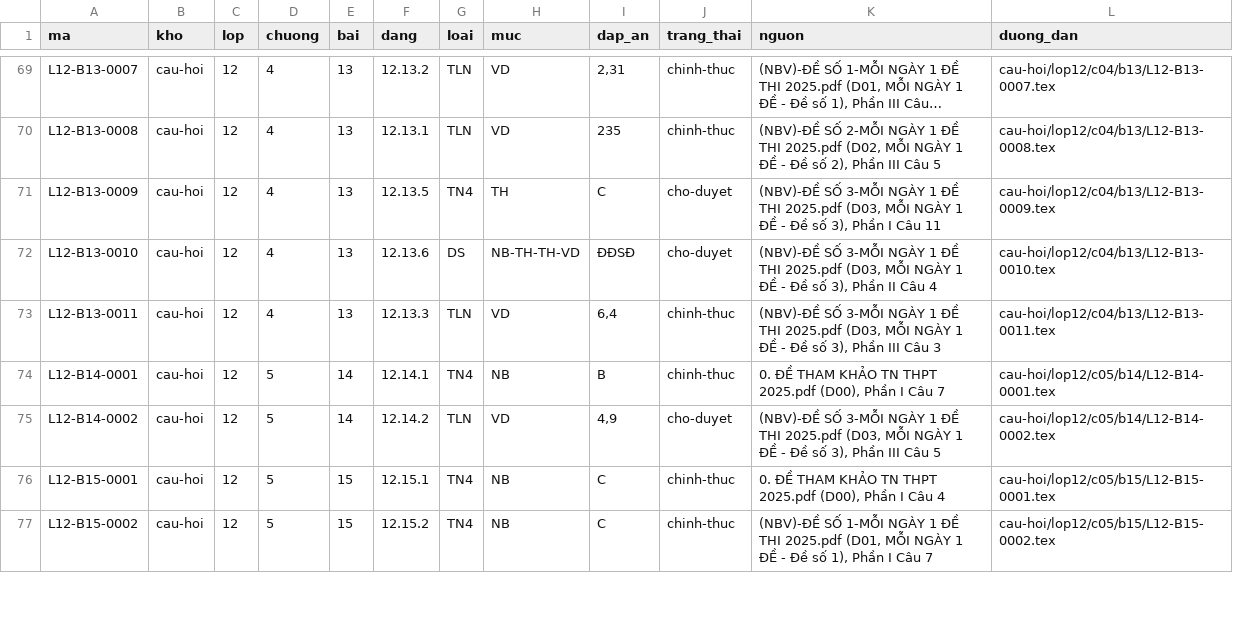
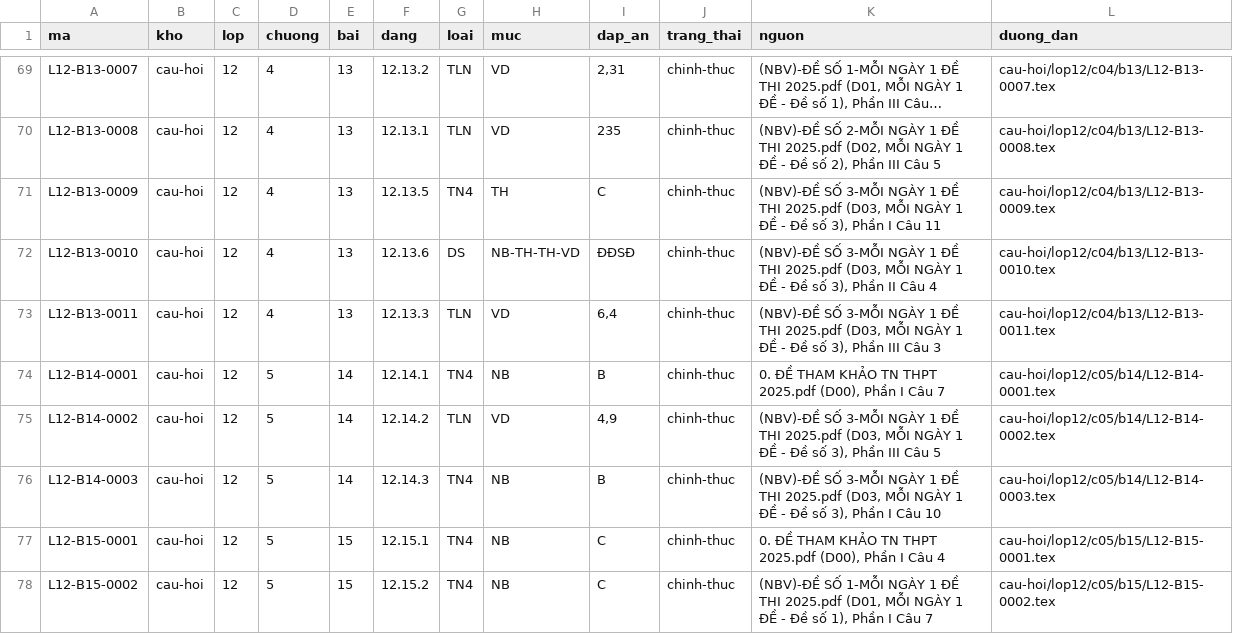
Before and after one commit to nguyenkhoi6107-ux/kho-toan-thpt, a CSV file: danh-muc/chi-muc.csv, drawn as a sheet; only a part is shown, gaps mark what is left out; long unchanged cells end in …; the diff covers the shown part only; the diff names each change by its address in the sheet, - before the commit and + after, or states it on an @@ line.

```diff
--- a/danh-muc/chi-muc.csv
+++ b/danh-muc/chi-muc.csv
-J71:J72 (trang_thai): cho-duyet
+J71:J72 (trang_thai): chinh-thuc
-J75 (trang_thai): cho-duyet
+J75 (trang_thai): chinh-thuc
+row 76: L12-B14-0003 | cau-hoi | 12 | 5 | 14 | 12.14.3 | TN4 | NB | B | chinh-thuc | (NBV)-ĐỀ SỐ 3-MỖI NGÀY 1 ĐỀ THI 2025.pdf (D03, MỖI NGÀY 1 ĐỀ - Đề số 3), Phần I Câu 10 | cau-hoi/lop12/c05/b14/L12-B14-0003.tex
```
Also changed, not shown: 1 removed row and 21 edited cells elsewhere in this file, danh-muc/tien-do.csv, 23 other files.
